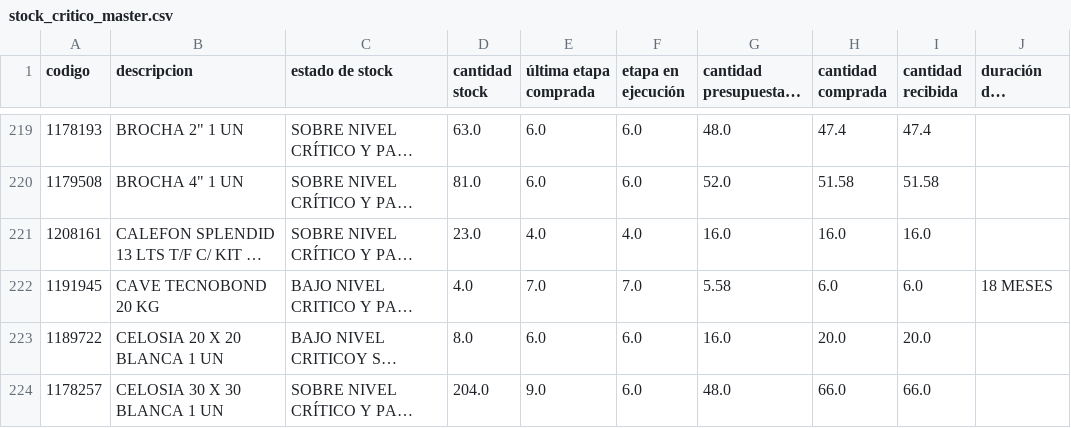
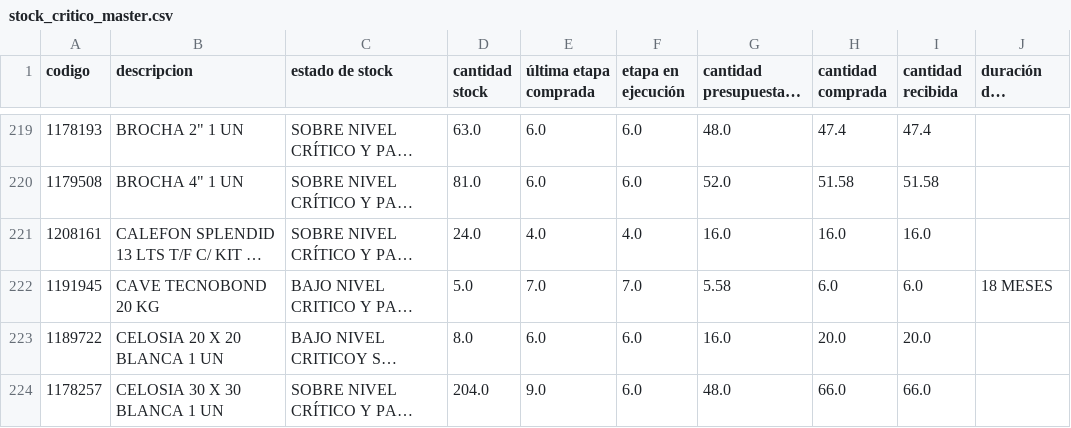
Before and after one commit to neron1020/QR, a CSV file: stock_critico_master.csv, drawn as a sheet; only a part is shown, gaps mark what is left out; long unchanged cells end in …; the diff covers the shown part only; the diff names each change by its address in the sheet, - before the commit and + after, or states it on an @@ line.

Commit message:
✅ Actualización automática: stock_critico_master.csv

```diff
--- a/stock_critico_master.csv
+++ b/stock_critico_master.csv
-D221 (cantidad stock): 23.0
+D221 (cantidad stock): 24.0
-D222 (cantidad stock): 4.0
+D222 (cantidad stock): 5.0
```
Also changed, not shown: 43 edited cells elsewhere in this file.
